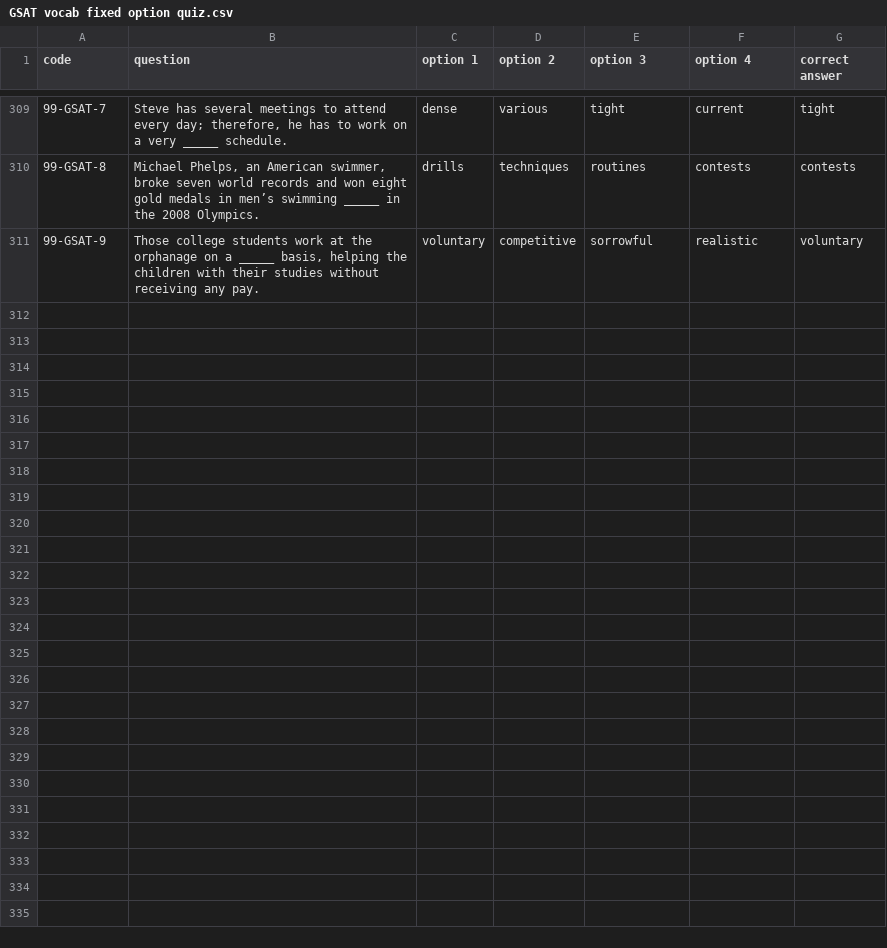
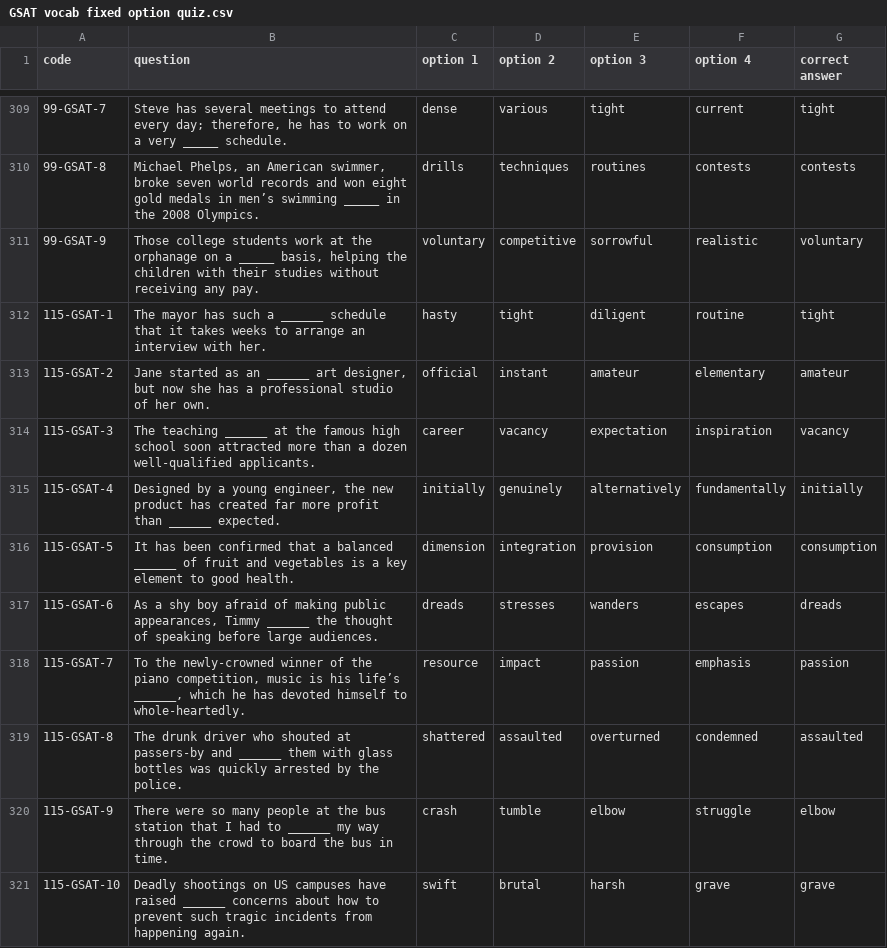
Before and after one commit to DuCJ-creator/DuCJ-creator.github.io, a CSV file: GSAT vocab fixed option quiz.csv, drawn as a sheet; only a part is shown, gaps mark what is left out; the diff names each change by its address in the sheet, - before the commit and + after, or states it on an @@ line.

Commit message:
Update GSAT vocab fixed option quiz.csv

```diff
--- a/GSAT vocab fixed option quiz.csv
+++ b/GSAT vocab fixed option quiz.csv
+row 312: 115-GSAT-1 | The mayor has such a ______ schedule that it takes weeks to arrange an interview with her. | hasty | tight | diligent | routine | tight
+row 313: 115-GSAT-2 | Jane started as an ______ art designer, but now she has a professional studio of her own. | official | instant | amateur | elementary | amateur
+row 314: 115-GSAT-3 | The teaching ______ at the famous high school soon attracted more than a dozen well-qualified applicants. | career | vacancy | expectation | inspiration | vacancy
+row 315: 115-GSAT-4 | Designed by a young engineer, the new product has created far more profit than ______ expected. | initially | genuinely | alternatively | fundamentally | initially
+row 316: 115-GSAT-5 | It has been confirmed that a balanced ______ of fruit and vegetables is a key element to good health. | dimension | integration | provision | consumption | consumption
+row 317: 115-GSAT-6 | As a shy boy afraid of making public appearances, Timmy ______ the thought of speaking before large audiences. | dreads | stresses | wanders | escapes | dreads
+row 318: 115-GSAT-7 | To the newly-crowned winner of the piano competition, music is his life’s ______, which he has devoted himself to whole-heartedly. | resource | impact | passion | emphasis | passion
+row 319: 115-GSAT-8 | The drunk driver who shouted at passers-by and ______ them with glass bottles was quickly arrested by the police. | shattered | assaulted | overturned | condemned | assaulted
+row 320: 115-GSAT-9 | There were so many people at the bus station that I had to ______ my way through the crowd to board the bus in time. | crash | tumble | elbow | struggle | elbow
+row 321: 115-GSAT-10 | Deadly shootings on US campuses have raised ______ concerns about how to prevent such tragic incidents from happening again. | swift | brutal | harsh | grave | grave
```
